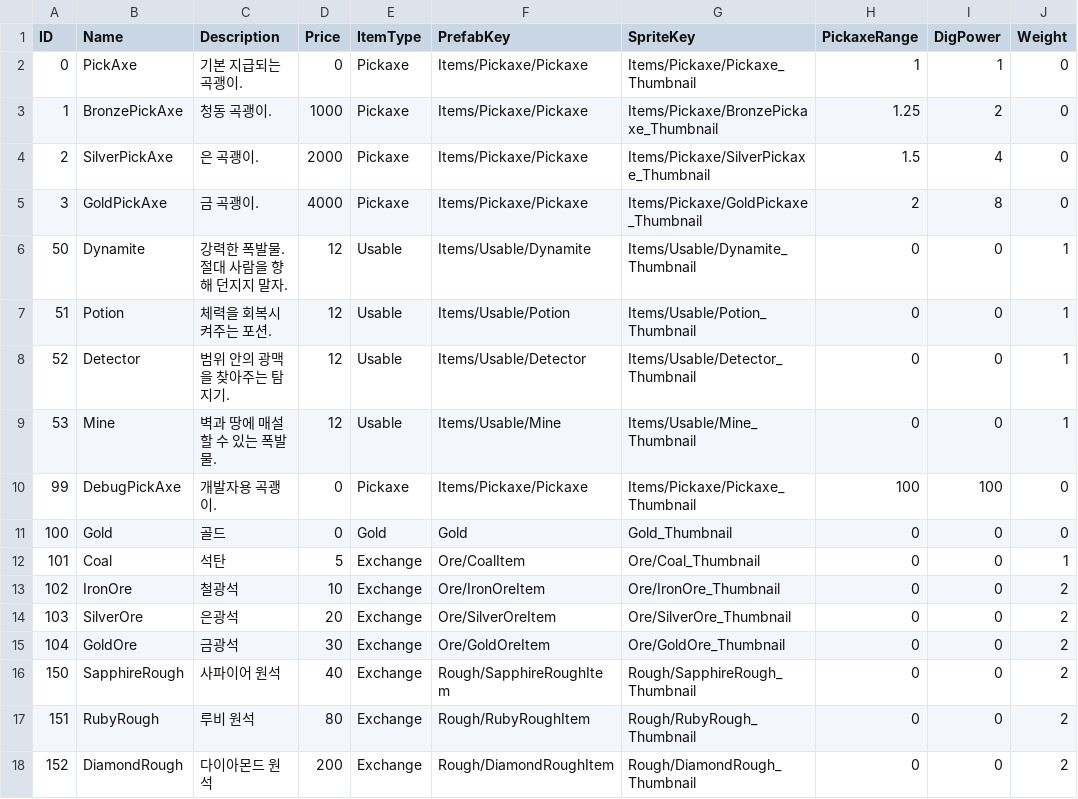
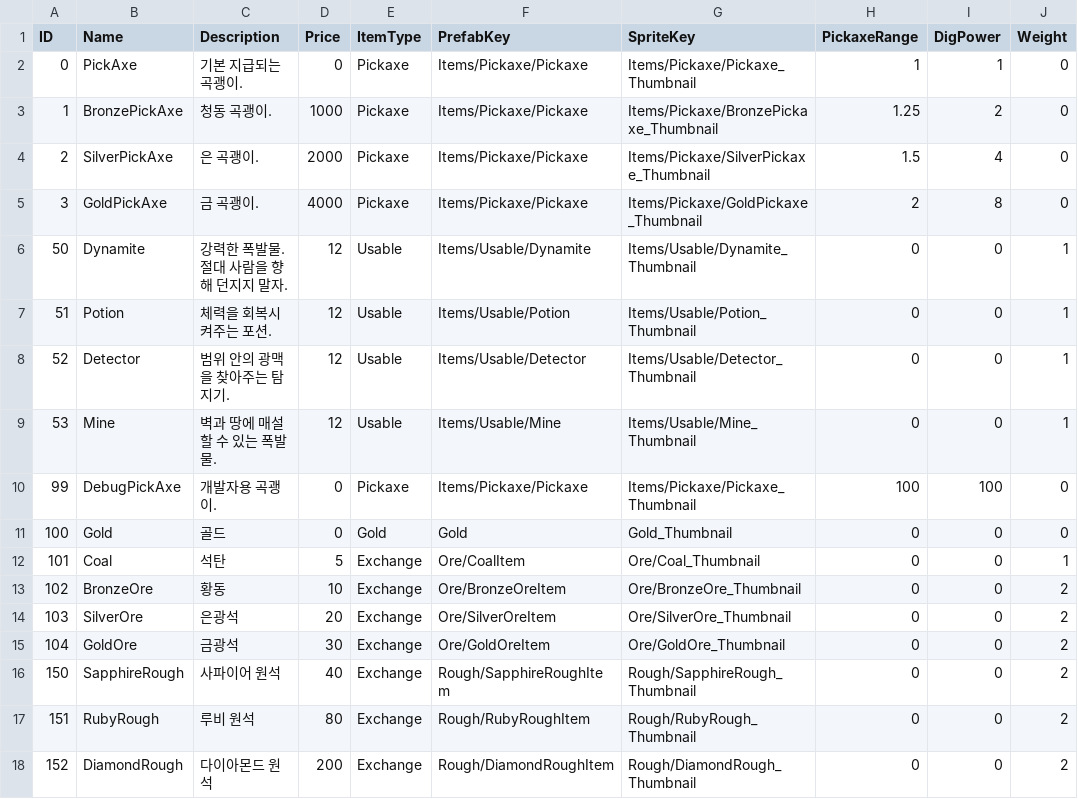
Before and after one commit to KooHoo-Dev/3rd-TeamProject-KH, a TSV file: Assets/StreamingAssets/Table/Item/Items.tsv, drawn as a sheet; only a part is shown; the diff names each change by its address in the sheet, - before the commit and + after, or states it on an @@ line.

Commit message:
chore: 광석, 보석 이미지 추가
- 중요: Resource프리펩들의 스프라이트 이미지에 넣을 것들은 매장지로 타일 위에 오버랩될 이미지
- 중요: _Thumbnail 이미지는 자원 매장지에서 캐고 획득한 이후 아이템 창에서 표시될 이미지

```diff
--- a/Assets/StreamingAssets/Table/Item/Items.tsv
+++ b/Assets/StreamingAssets/Table/Item/Items.tsv
-B13 (Name): IronOre
+B13 (Name): BronzeOre
-C13 (Description): 철광석
+C13 (Description): 황동
-F13 (PrefabKey): Ore/IronOreItem
+F13 (PrefabKey): Ore/BronzeOreItem
-G13 (SpriteKey): Ore/IronOre_Thumbnail
+G13 (SpriteKey): Ore/BronzeOre_Thumbnail
```
Also changed, not shown: Assets/StreamingAssets/Table/Terrain/terrain_resources.tsv, 28 other files.
